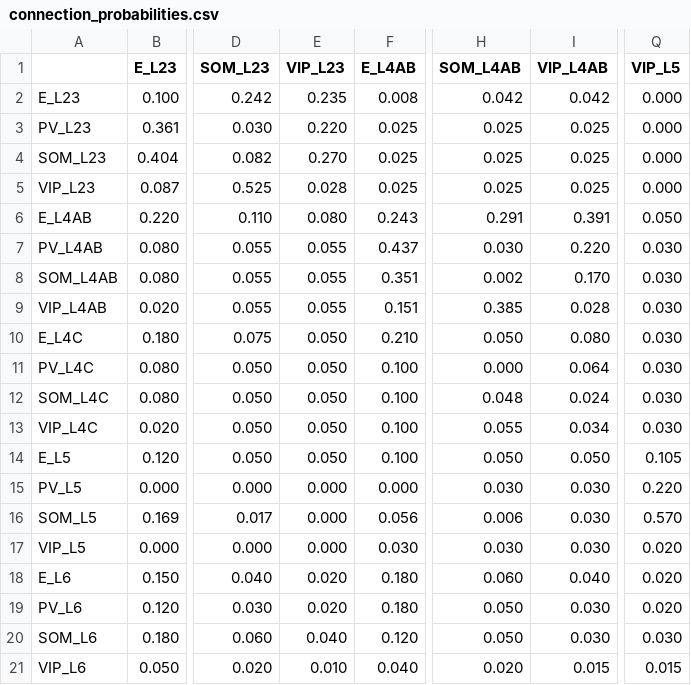
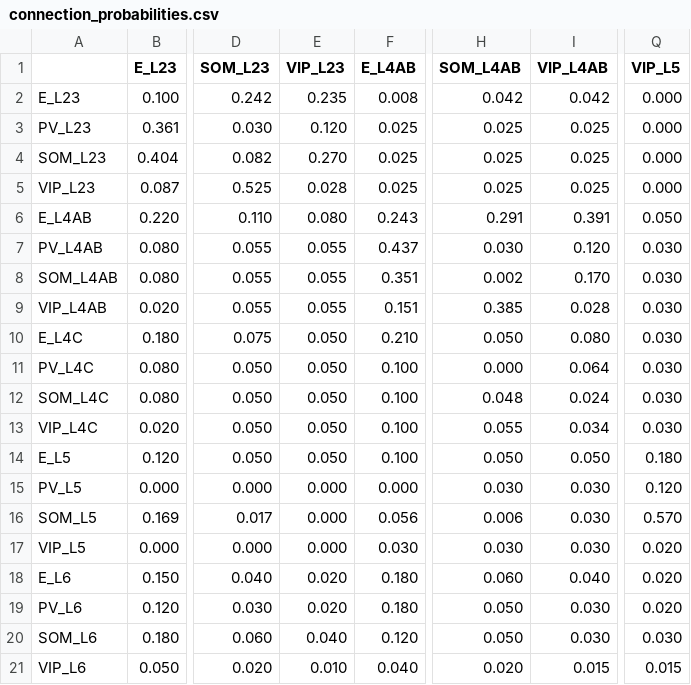
Before and after one commit to mathilde-sbri/Cortical-Column, a CSV file: config/connection_probabilities.csv, drawn as a sheet; only a part is shown, gaps mark what is left out; the diff names each change by its address in the sheet, - before the commit and + after, or states it on an @@ line.

```diff
--- a/config/connection_probabilities.csv
+++ b/config/connection_probabilities.csv
-E3 (VIP_L23): 0.220
+E3 (VIP_L23): 0.120
-I7 (VIP_L4AB): 0.220
+I7 (VIP_L4AB): 0.120
-Q14 (VIP_L5): 0.105
+Q14 (VIP_L5): 0.180
-Q15 (VIP_L5): 0.220
+Q15 (VIP_L5): 0.120
```
Also changed, not shown: config/conductances_AMPA.csv, 4 other files.
